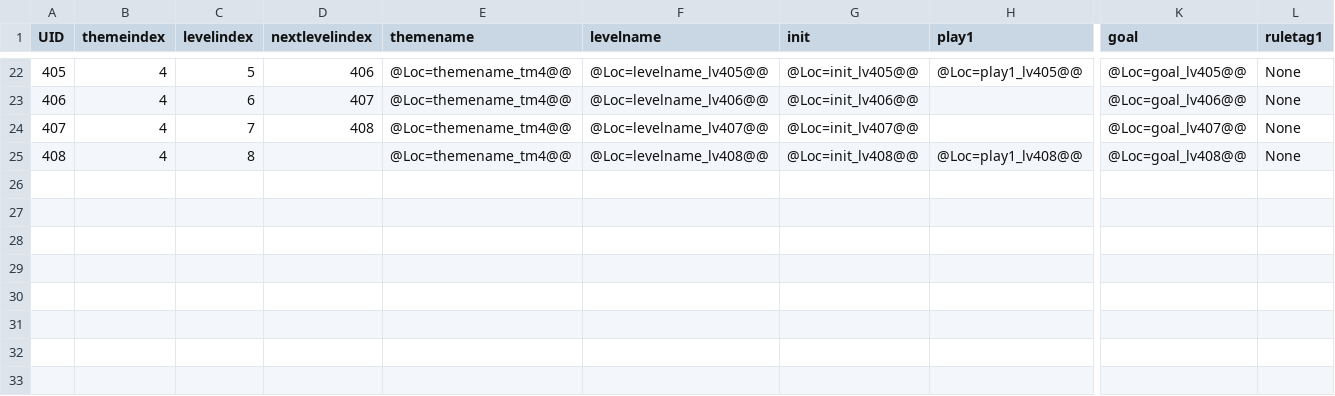
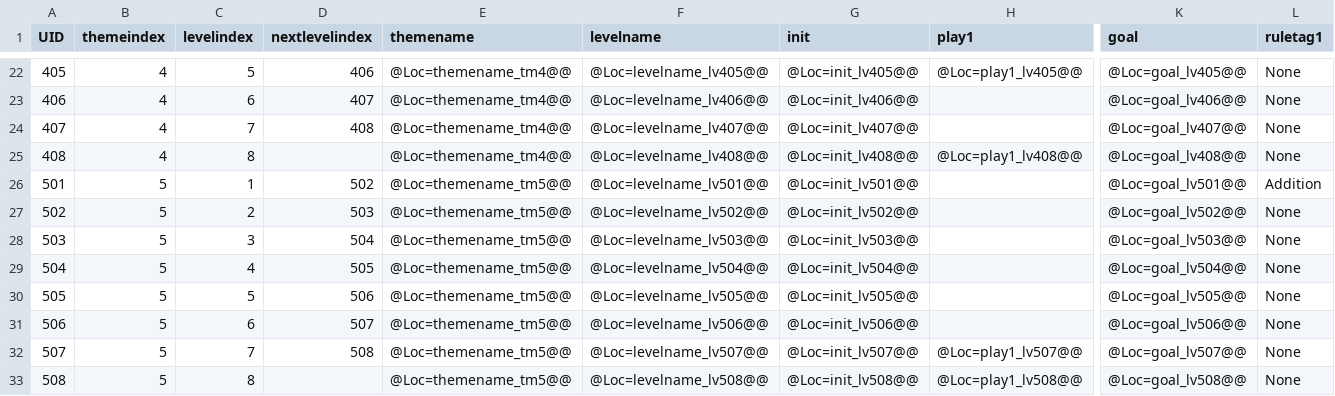
Before and after one commit to lqcatlas/NoE, a CSV file: Assets/Resources/csv/Level - Level_Output.csv, drawn as a sheet; only a part is shown, gaps mark what is left out; rows hold the shown columns only; the diff names each change by its address in the sheet, - before the commit and + after, or states it on an @@ line.

```diff
--- a/Assets/Resources/csv/Level - Level_Output.csv
+++ b/Assets/Resources/csv/Level - Level_Output.csv
+row 26: 501 | 5 | 1 | 502 | @Loc=themename_tm5@@ | @Loc=levelname_lv501@@ | @Loc=init_lv501@@ |  | @Loc=goal_lv501@@ | Addition
+row 27: 502 | 5 | 2 | 503 | @Loc=themename_tm5@@ | @Loc=levelname_lv502@@ | @Loc=init_lv502@@ |  | @Loc=goal_lv502@@ | None
+row 28: 503 | 5 | 3 | 504 | @Loc=themename_tm5@@ | @Loc=levelname_lv503@@ | @Loc=init_lv503@@ |  | @Loc=goal_lv503@@ | None
+row 29: 504 | 5 | 4 | 505 | @Loc=themename_tm5@@ | @Loc=levelname_lv504@@ | @Loc=init_lv504@@ |  | @Loc=goal_lv504@@ | None
+row 30: 505 | 5 | 5 | 506 | @Loc=themename_tm5@@ | @Loc=levelname_lv505@@ | @Loc=init_lv505@@ |  | @Loc=goal_lv505@@ | None
+row 31: 506 | 5 | 6 | 507 | @Loc=themename_tm5@@ | @Loc=levelname_lv506@@ | @Loc=init_lv506@@ |  | @Loc=goal_lv506@@ | None
+row 32: 507 | 5 | 7 | 508 | @Loc=themename_tm5@@ | @Loc=levelname_lv507@@ | @Loc=init_lv507@@ | @Loc=play1_lv507@@ | @Loc=goal_lv507@@ | None
+row 33: 508 | 5 | 8 |  | @Loc=themename_tm5@@ | @Loc=levelname_lv508@@ | @Loc=init_lv508@@ | @Loc=play1_lv508@@ | @Loc=goal_lv508@@ | None
```
Also changed, not shown: Assets/Resources/csv/Localization - Localization.csv, 28 other files.
